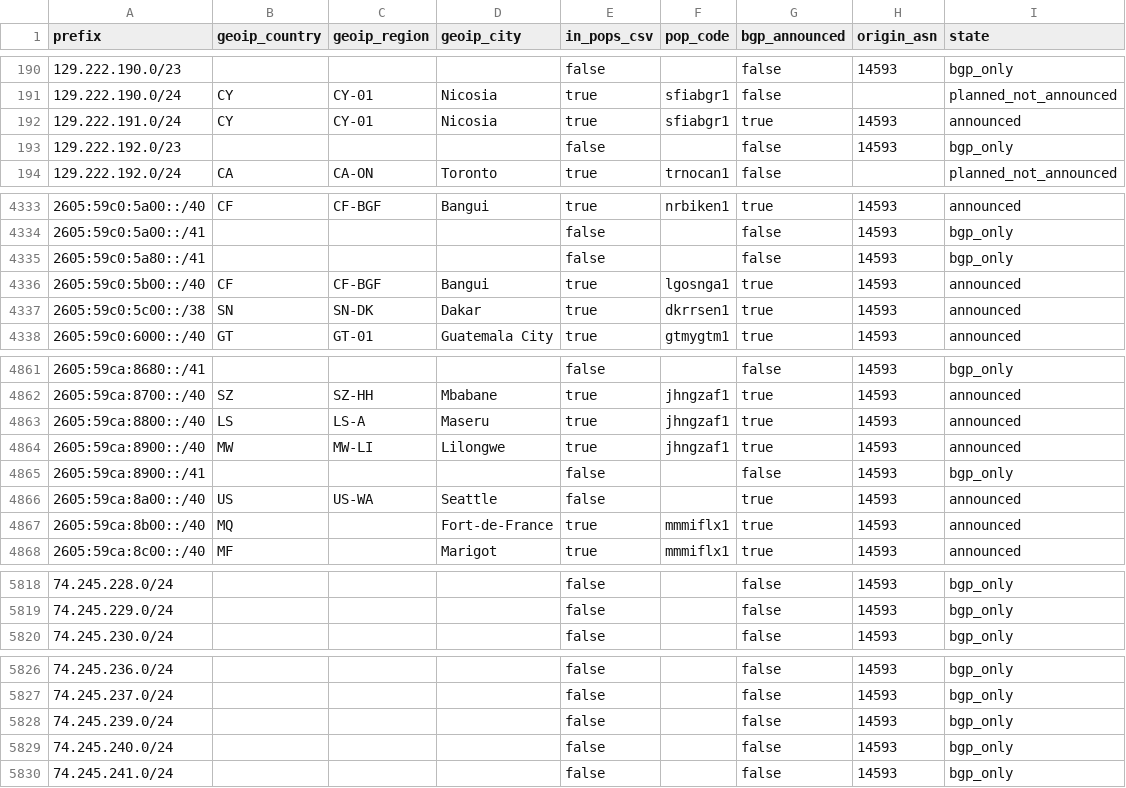
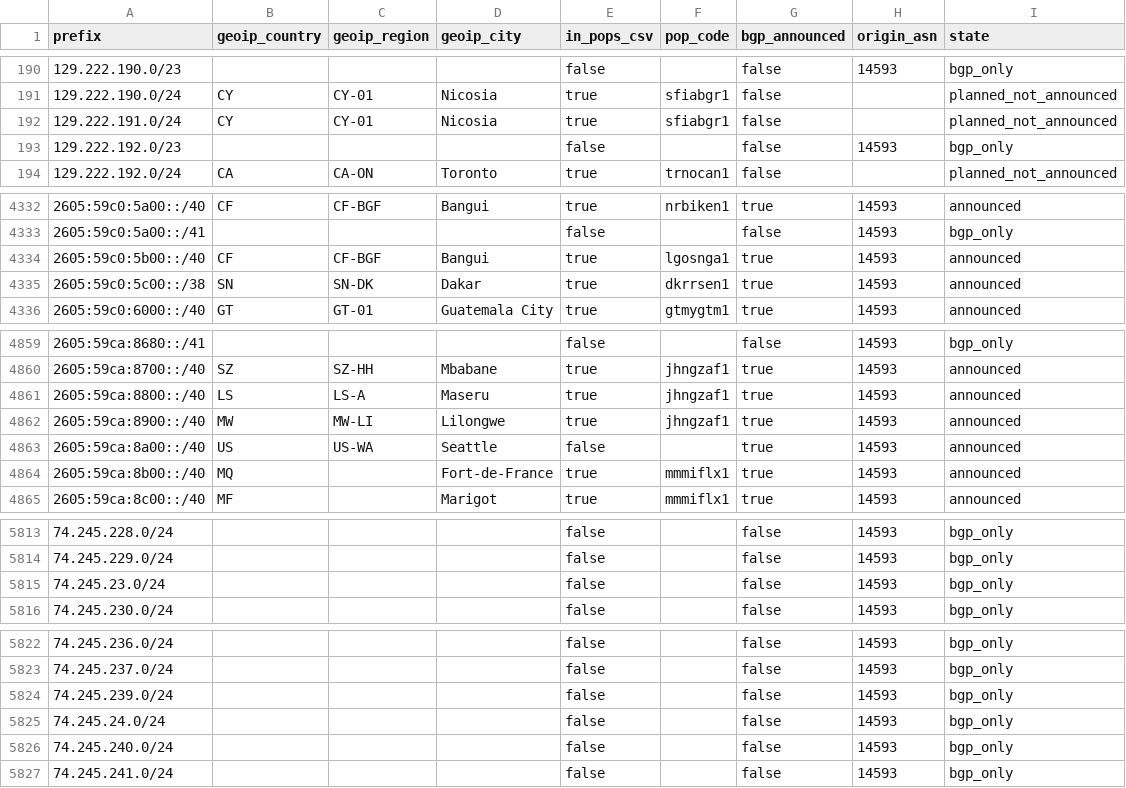
Before and after one commit to ipanalytics/Sat-geoip, a CSV file: outputs/starlink-geoip-vs-bgp.csv, drawn as a sheet; only a part is shown, gaps mark what is left out; the diff covers the shown part only.

```diff
--- a/outputs/starlink-geoip-vs-bgp.csv
+++ b/outputs/starlink-geoip-vs-bgp.csv
@@ -191,3 +191,3 @@ prefix,geoip_country,geoip_region,geoip_city,in_pops_csv,pop_code,bgp_announced,
 129.222.190.0/24,CY,CY-01,Nicosia,true,sfiabgr1,false,,planned_not_announced
-129.222.191.0/24,CY,CY-01,Nicosia,true,sfiabgr1,true,14593,announced
+129.222.191.0/24,CY,CY-01,Nicosia,true,sfiabgr1,false,,planned_not_announced
 129.222.192.0/23,,,,false,,false,14593,bgp_only
@@ -4334,3 +4333,2 @@ prefix,geoip_country,geoip_region,geoip_city,in_pops_csv,pop_code,bgp_announced,
 2605:59c0:5a00::/41,,,,false,,false,14593,bgp_only
-2605:59c0:5a80::/41,,,,false,,false,14593,bgp_only
 2605:59c0:5b00::/40,CF,CF-BGF,Bangui,true,lgosnga1,true,14593,announced
@@ -4864,3 +4862,2 @@ prefix,geoip_country,geoip_region,geoip_city,in_pops_csv,pop_code,bgp_announced,
 2605:59ca:8900::/40,MW,MW-LI,Lilongwe,true,jhngzaf1,true,14593,announced
-2605:59ca:8900::/41,,,,false,,false,14593,bgp_only
 2605:59ca:8a00::/40,US,US-WA,Seattle,false,,true,14593,announced
@@ -5819,2 +5814,3 @@ prefix,geoip_country,geoip_region,geoip_city,in_pops_csv,pop_code,bgp_announced,
 74.245.229.0/24,,,,false,,false,14593,bgp_only
+74.245.23.0/24,,,,false,,false,14593,bgp_only
 74.245.230.0/24,,,,false,,false,14593,bgp_only
@@ -5828,2 +5824,3 @@ prefix,geoip_country,geoip_region,geoip_city,in_pops_csv,pop_code,bgp_announced,
 74.245.239.0/24,,,,false,,false,14593,bgp_only
+74.245.24.0/24,,,,false,,false,14593,bgp_only
 74.245.240.0/24,,,,false,,false,14593,bgp_only
```
Also changed, not shown: 3 removed rows and 36 edited cells elsewhere in this file, outputs/prefix-changes.csv, 9 other files.
